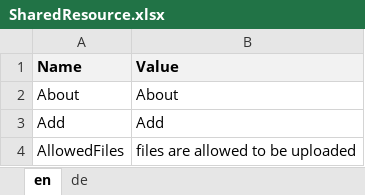
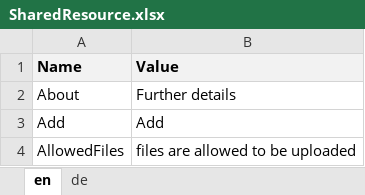
Before and after one commit to theodoracatos/vitae, an Excel workbook: Vitae/Library/Resources/SharedResource.xlsx, sheet en, drawn as a sheet; only a part is shown; values as stored, in another font and other column widths than the file's, no borders; the diff names each change by its address in the sheet, - before the commit and + after, or states it on an @@ line.

```diff
--- a/Vitae/Library/Resources/SharedResource.xlsx (sheet en)
+++ b/Vitae/Library/Resources/SharedResource.xlsx (sheet en)
-B2 (Value): About
+B2 (Value): Further details
```
Also changed, not shown: sheet de, 9 other files.
